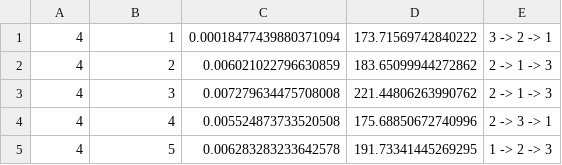
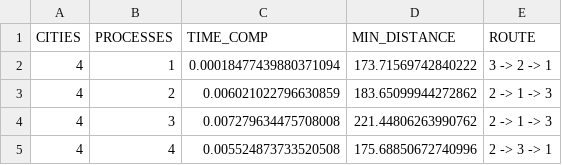
Before and after one commit to al3xisvg/utec-hpc-proyecto, a CSV file: ejercicio_01/performance_log.csv, drawn as a sheet; only a part is shown; the shorter side is filled out with more unchanged rows.

Commit message:
[udpate] data and graphics for tcp

```diff
--- a/ejercicio_01/performance_log.csv
+++ b/ejercicio_01/performance_log.csv
@@ -1 +1,2 @@
+CITIES,PROCESSES,TIME_COMP,MIN_DISTANCE,ROUTE
 4,1,0.00018477439880371094,173.71569742840222,3 -> 2 -> 1
```
Also changed, not shown: 1 other file.
